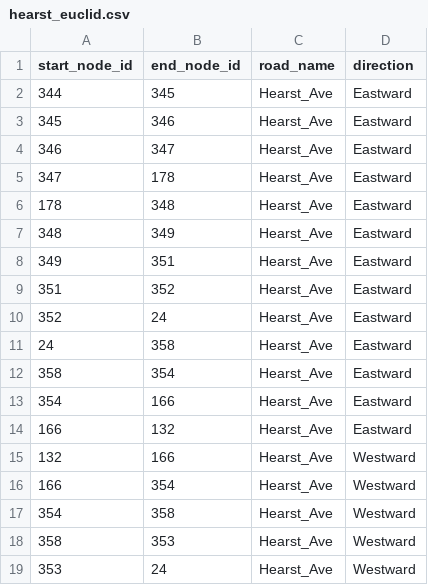
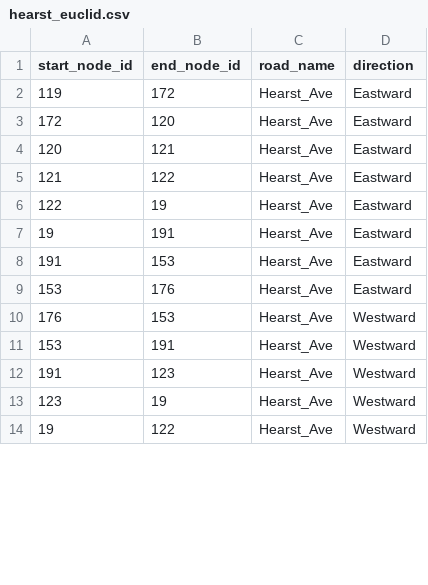
Before and after one commit to UCB-CE170a/Fall2020, a CSV file: python-exercises/Day 5/hearst_euclid.csv, drawn as a sheet; only a part is shown; the diff covers the shown part only.

```diff
--- a/python-exercises/Day 5/hearst_euclid.csv
+++ b/python-exercises/Day 5/hearst_euclid.csv
@@ -1,19 +1,14 @@
 start_node_id,end_node_id,road_name,direction
-344,345,Hearst_Ave,Eastward
-345,346,Hearst_Ave,Eastward
-346,347,Hearst_Ave,Eastward
-347,178,Hearst_Ave,Eastward
-178,348,Hearst_Ave,Eastward
-348,349,Hearst_Ave,Eastward
-349,351,Hearst_Ave,Eastward
-351,352,Hearst_Ave,Eastward
-352,24,Hearst_Ave,Eastward
-24,358,Hearst_Ave,Eastward
-358,354,Hearst_Ave,Eastward
-354,166,Hearst_Ave,Eastward
-166,132,Hearst_Ave,Eastward
-132,166,Hearst_Ave,Westward
-166,354,Hearst_Ave,Westward
-354,358,Hearst_Ave,Westward
-358,353,Hearst_Ave,Westward
-353,24,Hearst_Ave,Westward
+119,172,Hearst_Ave,Eastward
+172,120,Hearst_Ave,Eastward
+120,121,Hearst_Ave,Eastward
+121,122,Hearst_Ave,Eastward
+122,19,Hearst_Ave,Eastward
+19,191,Hearst_Ave,Eastward
+191,153,Hearst_Ave,Eastward
+153,176,Hearst_Ave,Eastward
+176,153,Hearst_Ave,Westward
+153,191,Hearst_Ave,Westward
+191,123,Hearst_Ave,Westward
+123,19,Hearst_Ave,Westward
+19,122,Hearst_Ave,Westward
```
Also changed, not shown: 5 removed rows and 56 edited cells elsewhere in this file, 4 other files.
